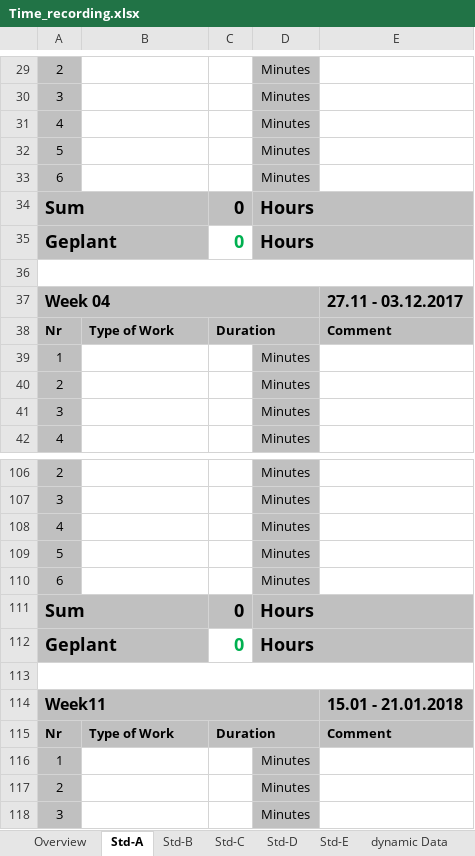
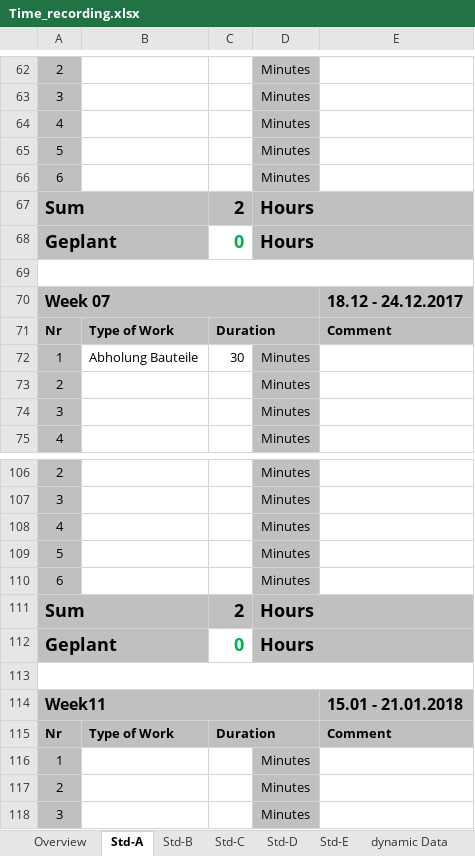
Before and after one commit to paulisch/3dscanner, an Excel workbook: Documentation/ProjectDocumentation/Time_recording.xlsx, sheet Std-A, drawn as a sheet; only a part is shown, gaps mark what is left out; values as stored, in another font and other column widths than the file's, no borders; addresses are those after the commit; the diff covers the shown part only; the diff names each change by its address in the sheet, - before the commit and + after, or states it on an @@ line.

```diff
--- a/Documentation/ProjectDocumentation/Time_recording.xlsx (sheet Std-A)
+++ b/Documentation/ProjectDocumentation/Time_recording.xlsx (sheet Std-A)
-C67: 0
+C67: 2
-B72: (empty)
+B72: Abholung Bauteile
-C72: (empty)
+C72: 30
-C111: 0
+C111: 2
```
Also changed, not shown: 18 added rows, 18 removed rows, 26 moved rows, 14 edited cells, cell formats and merged cells elsewhere in this sheet, sheet Std-B, sheet Overview, formulas that keep their value.
